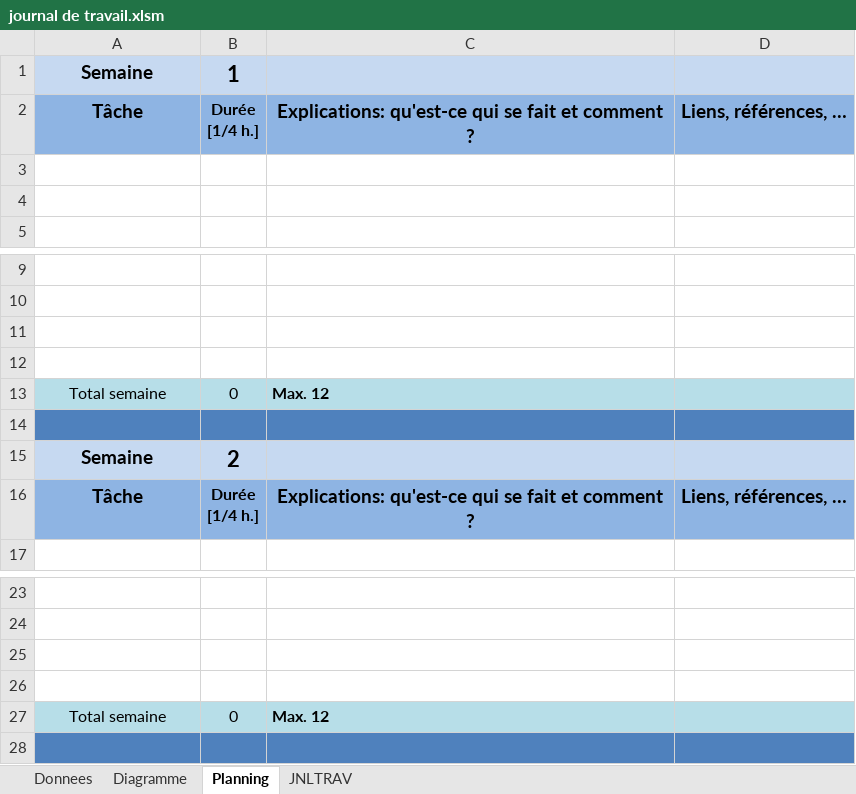
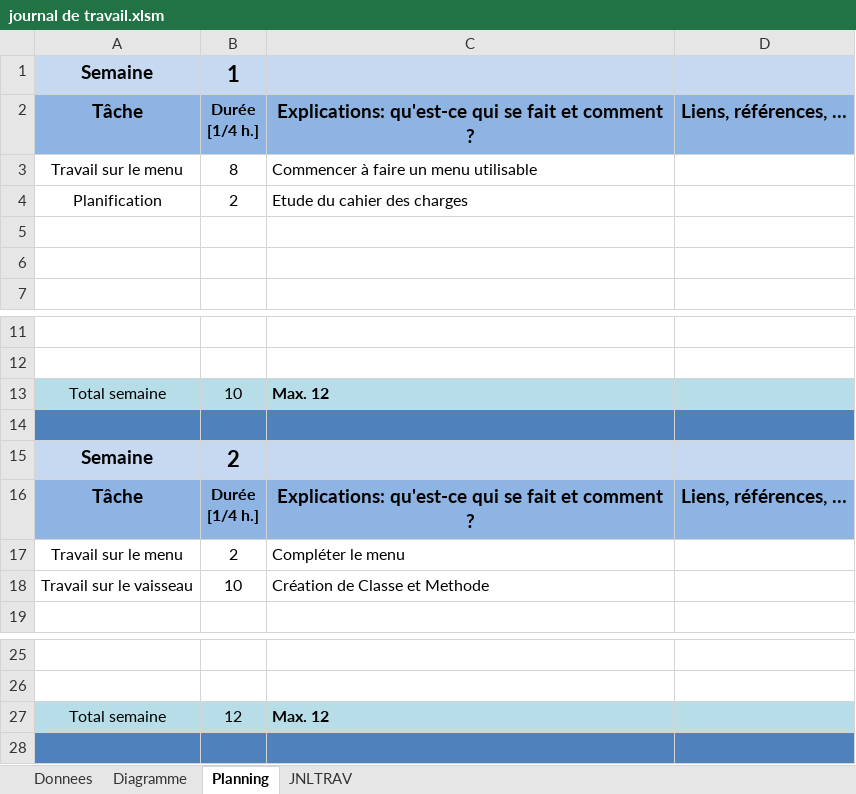
Before and after one commit to MaxPel07/Spicy-Invader, an Excel workbook: journal de travail.xlsm, sheet Planning, drawn as a sheet; only a part is shown, gaps mark what is left out; values as stored, in another font and other column widths than the file's, no borders; charts and pictures not drawn; removed rows and columns are numbered as before the commit, all else as after; the diff names each change by its address in the sheet, - before the commit and + after, or states it on an @@ line.

Commit message:
Création de methodes et de classes avec les connaissancse aprisent le matin même

```diff
--- a/journal de travail.xlsm (sheet Planning)
+++ b/journal de travail.xlsm (sheet Planning)
+row 3: Travail sur le menu | 8 | Commencer à faire un menu utilisable
+row 4: Planification | 2 | Etude du cahier des charges
-row 11: (empty)
-row 12: (empty)
-B13: 0
+B13: 10
+row 17: Travail sur le menu | 2 | Compléter le menu
+row 18: Travail sur le vaisseau | 10 | Création de Classe et Methode
-row 25: (empty)
-row 26: (empty)
-B27: 0
+B27: 12
```
Also changed, not shown: charts or pictures, 10 other files.
